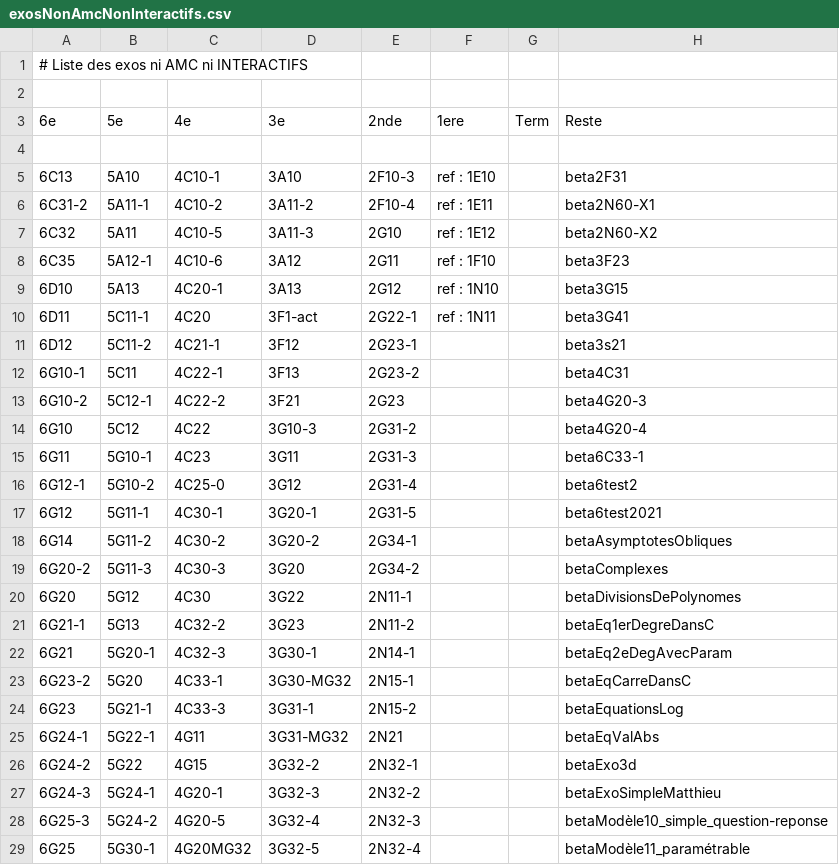
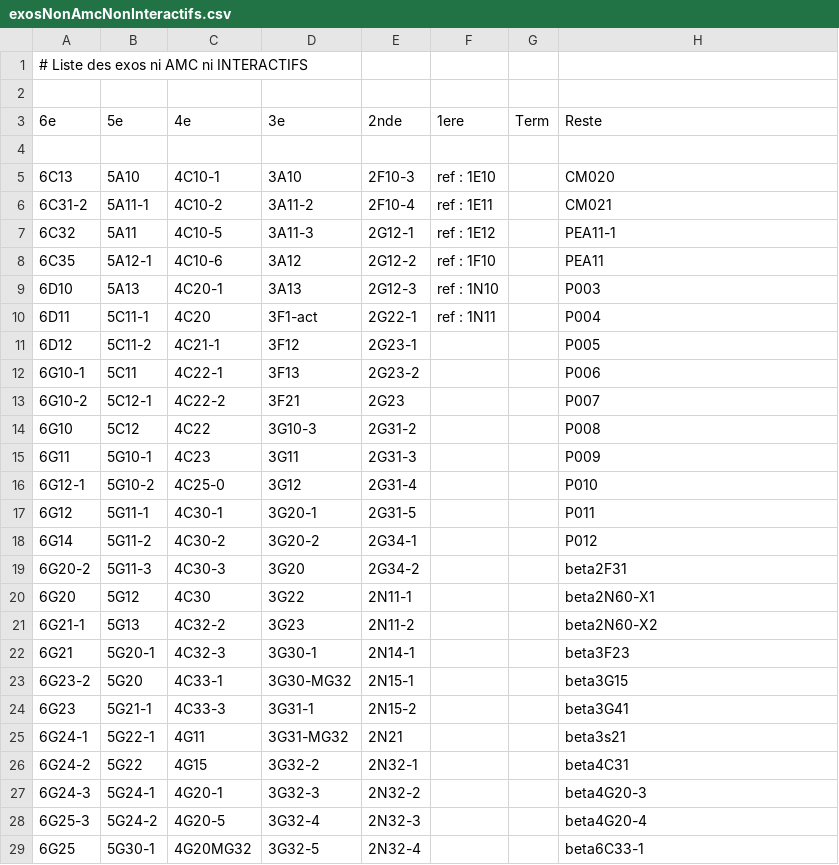
Before and after one commit to mathalea/mathalea, a CSV file: src/csv/exosNonAmcNonInteractifs.csv, drawn as a sheet; only a part is shown; the diff covers the shown part only.

```diff
--- a/src/csv/exosNonAmcNonInteractifs.csv
+++ b/src/csv/exosNonAmcNonInteractifs.csv
@@ -4,26 +4,26 @@
 
-6C13,5A10,4C10-1,3A10,2F10-3,ref : 1E10,,beta2F31
-6C31-2,5A11-1,4C10-2,3A11-2,2F10-4,ref : 1E11,,beta2N60-X1
-6C32,5A11,4C10-5,3A11-3,2G10,ref : 1E12,,beta2N60-X2
-6C35,5A12-1,4C10-6,3A12,2G11,ref : 1F10,,beta3F23
-6D10,5A13,4C20-1,3A13,2G12,ref : 1N10,,beta3G15
-6D11,5C11-1,4C20,3F1-act,2G22-1,ref : 1N11,,beta3G41
-6D12,5C11-2,4C21-1,3F12,2G23-1,,,beta3s21
-6G10-1,5C11,4C22-1,3F13,2G23-2,,,beta4C31
-6G10-2,5C12-1,4C22-2,3F21,2G23,,,beta4G20-3
-6G10,5C12,4C22,3G10-3,2G31-2,,,beta4G20-4
-6G11,5G10-1,4C23,3G11,2G31-3,,,beta6C33-1
-6G12-1,5G10-2,4C25-0,3G12,2G31-4,,,beta6test2
-6G12,5G11-1,4C30-1,3G20-1,2G31-5,,,beta6test2021
-6G14,5G11-2,4C30-2,3G20-2,2G34-1,,,betaAsymptotesObliques
-6G20-2,5G11-3,4C30-3,3G20,2G34-2,,,betaComplexes
-6G20,5G12,4C30,3G22,2N11-1,,,betaDivisionsDePolynomes
-6G21-1,5G13,4C32-2,3G23,2N11-2,,,betaEq1erDegreDansC
-6G21,5G20-1,4C32-3,3G30-1,2N14-1,,,betaEq2eDegAvecParam
-6G23-2,5G20,4C33-1,3G30-MG32,2N15-1,,,betaEqCarreDansC
-6G23,5G21-1,4C33-3,3G31-1,2N15-2,,,betaEquationsLog
-6G24-1,5G22-1,4G11,3G31-MG32,2N21,,,betaEqValAbs
-6G24-2,5G22,4G15,3G32-2,2N32-1,,,betaExo3d
-6G24-3,5G24-1,4G20-1,3G32-3,2N32-2,,,betaExoSimpleMatthieu
-6G25-3,5G24-2,4G20-5,3G32-4,2N32-3,,,betaModèle10_simple_question-reponse
-6G25,5G30-1,4G20MG32,3G32-5,2N32-4,,,betaModèle11_paramétrable
+6C13,5A10,4C10-1,3A10,2F10-3,ref : 1E10,,CM020
+6C31-2,5A11-1,4C10-2,3A11-2,2F10-4,ref : 1E11,,CM021
+6C32,5A11,4C10-5,3A11-3,2G12-1,ref : 1E12,,PEA11-1
+6C35,5A12-1,4C10-6,3A12,2G12-2,ref : 1F10,,PEA11
+6D10,5A13,4C20-1,3A13,2G12-3,ref : 1N10,,P003
+6D11,5C11-1,4C20,3F1-act,2G22-1,ref : 1N11,,P004
+6D12,5C11-2,4C21-1,3F12,2G23-1,,,P005
+6G10-1,5C11,4C22-1,3F13,2G23-2,,,P006
+6G10-2,5C12-1,4C22-2,3F21,2G23,,,P007
+6G10,5C12,4C22,3G10-3,2G31-2,,,P008
+6G11,5G10-1,4C23,3G11,2G31-3,,,P009
+6G12-1,5G10-2,4C25-0,3G12,2G31-4,,,P010
+6G12,5G11-1,4C30-1,3G20-1,2G31-5,,,P011
+6G14,5G11-2,4C30-2,3G20-2,2G34-1,,,P012
+6G20-2,5G11-3,4C30-3,3G20,2G34-2,,,beta2F31
+6G20,5G12,4C30,3G22,2N11-1,,,beta2N60-X1
+6G21-1,5G13,4C32-2,3G23,2N11-2,,,beta2N60-X2
+6G21,5G20-1,4C32-3,3G30-1,2N14-1,,,beta3F23
+6G23-2,5G20,4C33-1,3G30-MG32,2N15-1,,,beta3G15
+6G23,5G21-1,4C33-3,3G31-1,2N15-2,,,beta3G41
+6G24-1,5G22-1,4G11,3G31-MG32,2N21,,,beta3s21
+6G24-2,5G22,4G15,3G32-2,2N32-1,,,beta4C31
+6G24-3,5G24-1,4G20-1,3G32-3,2N32-2,,,beta4G20-3
+6G25-3,5G24-2,4G20-5,3G32-4,2N32-3,,,beta4G20-4
+6G25,5G30-1,4G20MG32,3G32-5,2N32-4,,,beta6C33-1
```
Also changed, not shown: 1 removed row and 52 edited cells elsewhere in this file, 5 other files.
